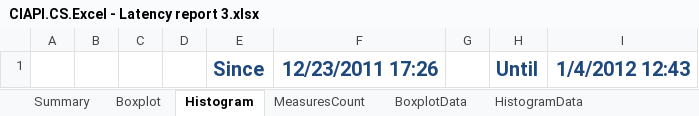
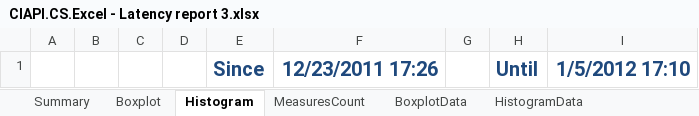
Before and after one commit to fandrei/AppMetrics, an Excel workbook: Reports/CIAPI.CS.Excel - Latency report 3.xlsx, sheet Histogram, drawn as a sheet; values as stored, in another font and other column widths than the file's, no borders; charts and pictures not drawn; the diff names each change by its address in the sheet, - before the commit and + after, or states it on an @@ line.

```diff
--- a/Reports/CIAPI.CS.Excel - Latency report 3.xlsx (sheet Histogram)
+++ b/Reports/CIAPI.CS.Excel - Latency report 3.xlsx (sheet Histogram)
-I1: 1/4/2012 12:43
+I1: 1/5/2012 17:10
```
Also changed, not shown: sheet HistogramData, sheet BoxplotData, sheet MeasuresCountData, sheet Summary, sheet Boxplot, charts or pictures, 3 other files.
